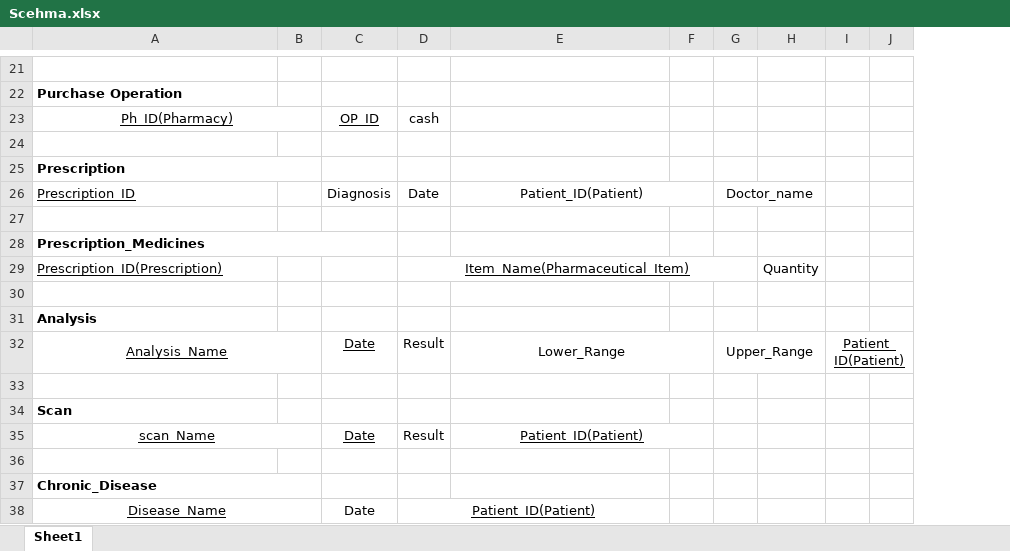
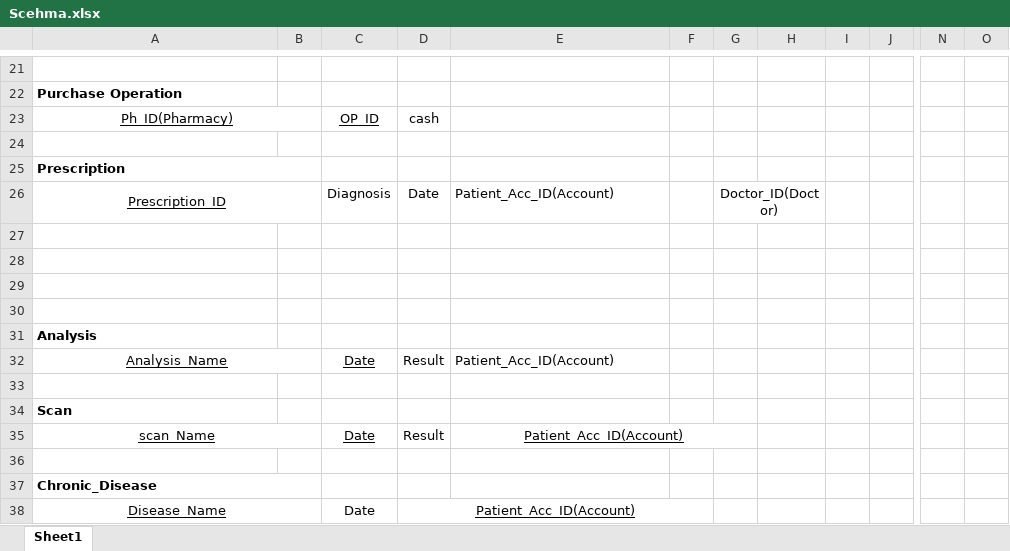
Before and after one commit to Engineer-mostafa/ONpharma, an Excel workbook: OTHER/Schema/Scehma.xlsx, sheet Sheet1, drawn as a sheet; only a part is shown, gaps mark what is left out; values as stored, in another font and other column widths than the file's, no borders; removed rows and columns are numbered as before the commit, all else as after; rows hold the shown columns only; the diff covers the shown part only; the diff names each change by its address in the sheet, - before the commit and + after, or states it on an @@ line.

```diff
--- a/OTHER/Schema/Scehma.xlsx (sheet Sheet1)
+++ b/OTHER/Schema/Scehma.xlsx (sheet Sheet1)
-column G, rows 26-32: Doctor_name |  |  |  |  |  | Upper_Range
+column G, row 26: Doctor_ID(Doctor)
-column I, row 32: Patient_ID(Patient)
+column I, empty
+column N, empty
+column O, empty
-A26 alignment: left
+A26 alignment: center
+A26:B26 merged
-E26: Patient_ID(Patient)
+E26: Patient_Acc_ID(Account)
-E26 alignment: center
+E26 alignment: left
-E26:F26 merged
-A28: Prescription_Medicines
+A28: (empty)
-A28:C28 merged
-row 29: Prescription_ID(Prescription) |  |  | Item_Name(Pharmaceutical_Item) |  |  |  | Quantity
+row 29: (empty)
-D29:G29 merged
-E32: Lower_Range
+E32: Patient_Acc_ID(Account)
-E32 alignment: center
+E32 alignment: left
-E32:F32 merged
-E35: Patient_ID(Patient)
+E35: Patient_Acc_ID(Account)
-D38: Patient_ID(Patient)
+D38: Patient_Acc_ID(Account)
-D38:E38 merged
+D38:F38 merged
```
Also changed, not shown: 1 added row, 1 removed row, 10 edited cells, cell formats and merged cells elsewhere in this sheet, 1 other file.
